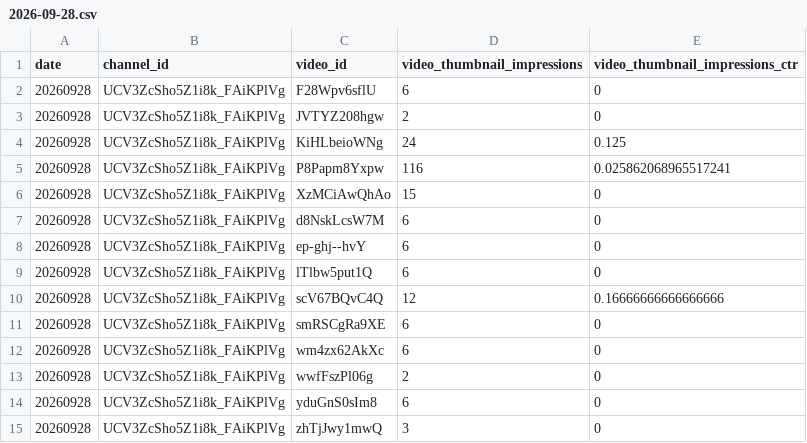
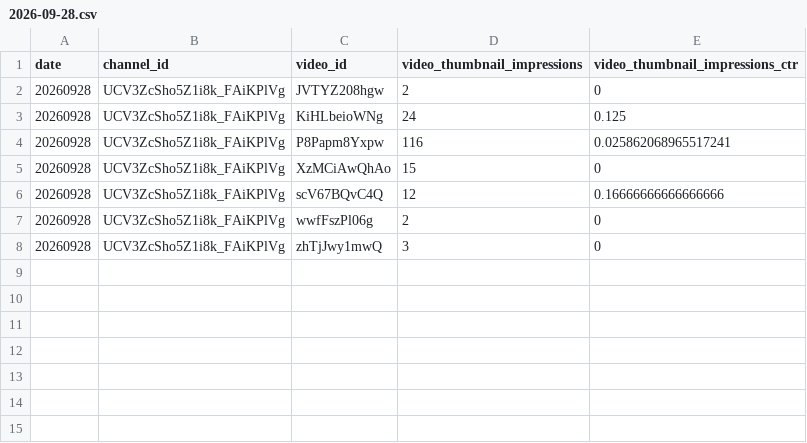
Before and after one commit to kygstar77-creator/retire-age-kr, a CSV file: work/research/longform/loop/reach/2026-09-28.csv, drawn as a sheet.

```diff
--- a/work/research/longform/loop/reach/2026-09-28.csv
+++ b/work/research/longform/loop/reach/2026-09-28.csv
@@ -1,3 +1,2 @@
 date,channel_id,video_id,video_thumbnail_impressions,video_thumbnail_impressions_ctr
-20260928,UCV3ZcSho5Z1i8k_FAiKPlVg,F28Wpv6sflU,6,0
 20260928,UCV3ZcSho5Z1i8k_FAiKPlVg,JVTYZ208hgw,2,0
@@ -6,10 +5,4 @@ date,channel_id,video_id,video_thumbnail_impressions,video_thumbnail_impressions
 20260928,UCV3ZcSho5Z1i8k_FAiKPlVg,XzMCiAwQhAo,15,0
-20260928,UCV3ZcSho5Z1i8k_FAiKPlVg,d8NskLcsW7M,6,0
-20260928,UCV3ZcSho5Z1i8k_FAiKPlVg,ep-ghj--hvY,6,0
-20260928,UCV3ZcSho5Z1i8k_FAiKPlVg,lTlbw5put1Q,6,0
 20260928,UCV3ZcSho5Z1i8k_FAiKPlVg,scV67BQvC4Q,12,0.16666666666666666
-20260928,UCV3ZcSho5Z1i8k_FAiKPlVg,smRSCgRa9XE,6,0
-20260928,UCV3ZcSho5Z1i8k_FAiKPlVg,wm4zx62AkXc,6,0
 20260928,UCV3ZcSho5Z1i8k_FAiKPlVg,wwfFszPl06g,2,0
-20260928,UCV3ZcSho5Z1i8k_FAiKPlVg,yduGnS0sIm8,6,0
 20260928,UCV3ZcSho5Z1i8k_FAiKPlVg,zhTjJwy1mwQ,3,0
```
Also changed, not shown: work/research/longform/loop/reach/2026-09-29.csv, work/research/longform/loop/reach/2026-09-30.csv, 39 other files.
